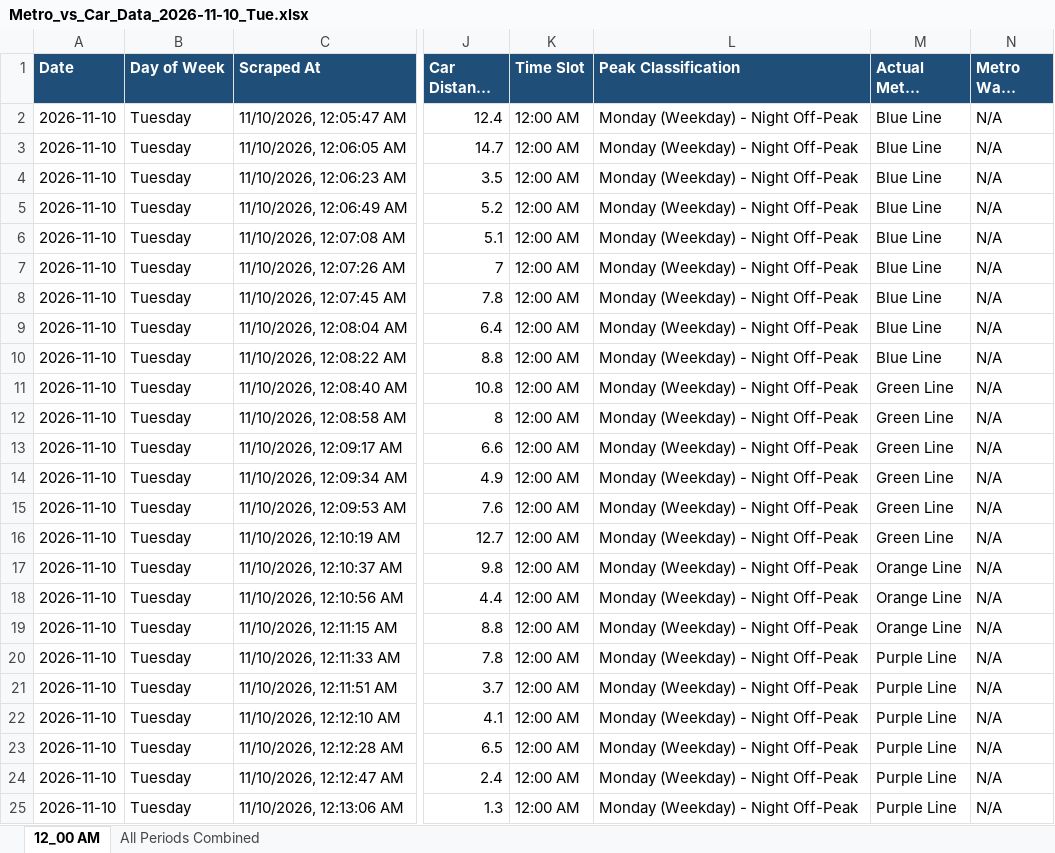
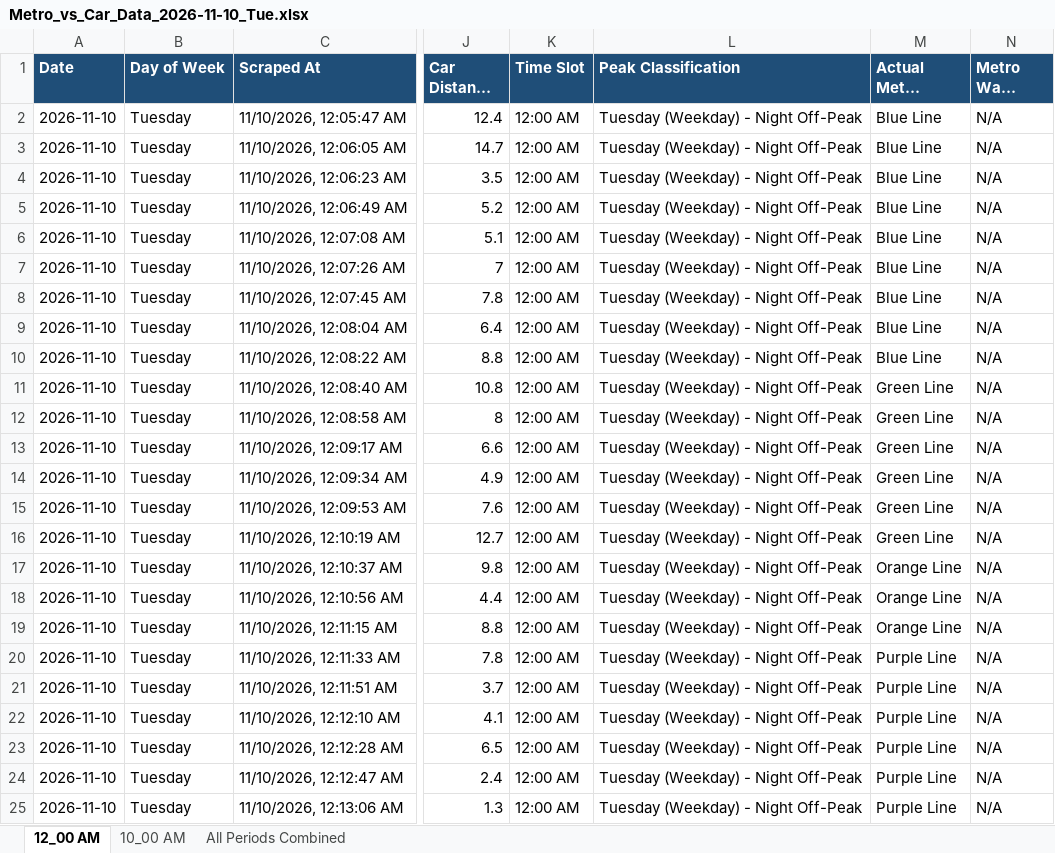
Before and after one commit to tuhin0329/Metro-Traffic-Automation, an Excel workbook: output/excel/Metro_vs_Car_Data_2026-11-10_Tue.xlsx, sheet 12_00 AM, drawn as a sheet; only a part is shown, gaps mark what is left out; long unchanged cells end in …; values as stored, in another font and other column widths than the file's, no borders; the diff names each change by its address in the sheet, - before the commit and + after, or states it on an @@ line.

```diff
--- a/output/excel/Metro_vs_Car_Data_2026-11-10_Tue.xlsx (sheet 12_00 AM)
+++ b/output/excel/Metro_vs_Car_Data_2026-11-10_Tue.xlsx (sheet 12_00 AM)
+sheet tab: 10_00 AM
-L2:L25 (Peak Classification): Monday (Weekday) - Night Off-Peak
+L2:L25 (Peak Classification): Tuesday (Weekday) - Night Off-Peak
```
Also changed, not shown: sheet All Periods Combined, 50 other files.
